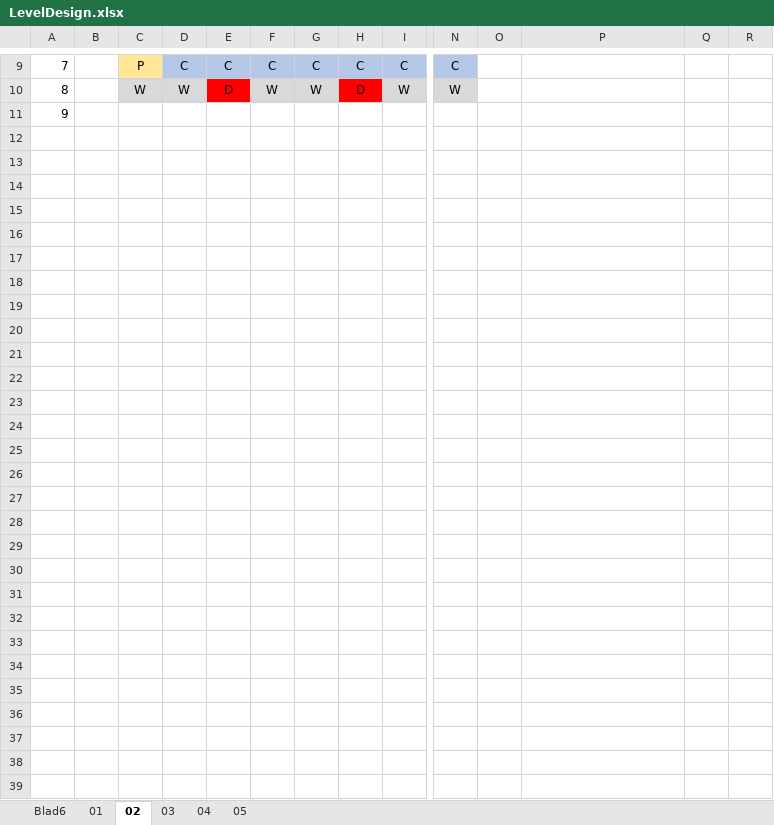
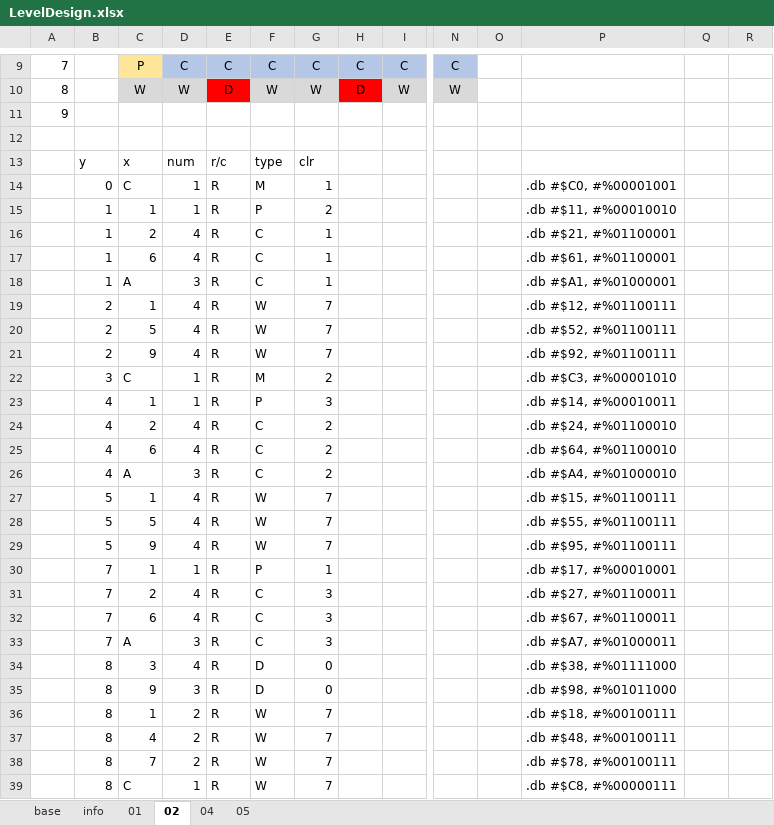
Before and after one commit to kevin-toscani/crillion-nes, an Excel workbook: ext_assets/LevelDesign.xlsx, sheet 02, drawn as a sheet; only a part is shown, gaps mark what is left out; values as stored, in another font and other column widths than the file's, no borders; rows hold the shown columns only; the diff covers the shown part only; the diff names each change by its address in the sheet, - before the commit and + after, or states it on an @@ line.

```diff
--- a/ext_assets/LevelDesign.xlsx (sheet 02)
+++ b/ext_assets/LevelDesign.xlsx (sheet 02)
-sheet tab: Blad6
+sheet tab: info
-sheet tab: 03
+sheet tab: base
@@ sheet tab order changed: base | info | 01 | 02 | 04 | 05 @@
+row 12: (empty)
+row 13:  | y | x | num | r/c | type | clr
+row 14:  | 0 | C | 1 | R | M | 1 |  |  |  |  | .db #$C0, #%00001001
+row 15:  | 1 | 1 | 1 | R | P | 2 |  |  |  |  | .db #$11, #%00010010
+row 16:  | 1 | 2 | 4 | R | C | 1 |  |  |  |  | .db #$21, #%01100001
+row 17:  | 1 | 6 | 4 | R | C | 1 |  |  |  |  | .db #$61, #%01100001
+row 18:  | 1 | A | 3 | R | C | 1 |  |  |  |  | .db #$A1, #%01000001
+row 19:  | 2 | 1 | 4 | R | W | 7 |  |  |  |  | .db #$12, #%01100111
+row 20:  | 2 | 5 | 4 | R | W | 7 |  |  |  |  | .db #$52, #%01100111
+row 21:  | 2 | 9 | 4 | R | W | 7 |  |  |  |  | .db #$92, #%01100111
+row 22:  | 3 | C | 1 | R | M | 2 |  |  |  |  | .db #$C3, #%00001010
+row 23:  | 4 | 1 | 1 | R | P | 3 |  |  |  |  | .db #$14, #%00010011
+row 24:  | 4 | 2 | 4 | R | C | 2 |  |  |  |  | .db #$24, #%01100010
+row 25:  | 4 | 6 | 4 | R | C | 2 |  |  |  |  | .db #$64, #%01100010
+row 26:  | 4 | A | 3 | R | C | 2 |  |  |  |  | .db #$A4, #%01000010
+row 27:  | 5 | 1 | 4 | R | W | 7 |  |  |  |  | .db #$15, #%01100111
+row 28:  | 5 | 5 | 4 | R | W | 7 |  |  |  |  | .db #$55, #%01100111
+row 29:  | 5 | 9 | 4 | R | W | 7 |  |  |  |  | .db #$95, #%01100111
+row 30:  | 7 | 1 | 1 | R | P | 1 |  |  |  |  | .db #$17, #%00010001
+row 31:  | 7 | 2 | 4 | R | C | 3 |  |  |  |  | .db #$27, #%01100011
+row 32:  | 7 | 6 | 4 | R | C | 3 |  |  |  |  | .db #$67, #%01100011
+row 33:  | 7 | A | 3 | R | C | 3 |  |  |  |  | .db #$A7, #%01000011
+row 34:  | 8 | 3 | 4 | R | D | 0 |  |  |  |  | .db #$38, #%01111000
+row 35:  | 8 | 9 | 3 | R | D | 0 |  |  |  |  | .db #$98, #%01011000
+row 36:  | 8 | 1 | 2 | R | W | 7 |  |  |  |  | .db #$18, #%00100111
+row 37:  | 8 | 4 | 2 | R | W | 7 |  |  |  |  | .db #$48, #%00100111
+row 38:  | 8 | 7 | 2 | R | W | 7 |  |  |  |  | .db #$78, #%00100111
+row 39:  | 8 | C | 1 | R | W | 7 |  |  |  |  | .db #$C8, #%00000111
```
Also changed, not shown: 1 edited cell elsewhere in this sheet, sheet 01, sheet info, sheet base, formulas that keep their value, 4 other files.
